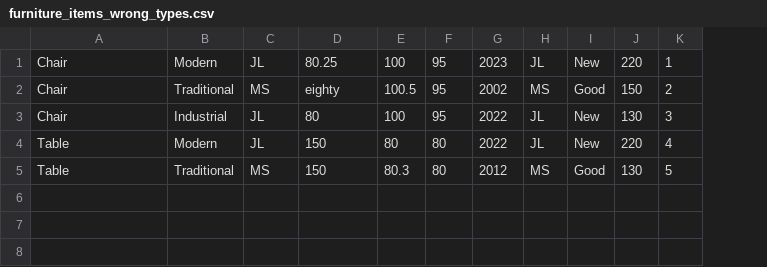
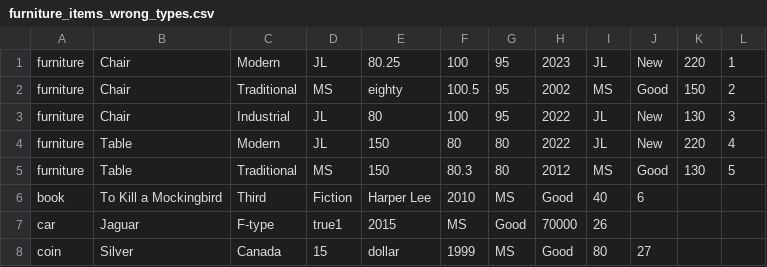
Before and after one commit to nastia-sydorchuk/java-auction-house, a CSV file: AuctionHouse/datasets/furniture_items_wrong_types.csv, drawn as a sheet; the diff names each change by its address in the sheet, - before the commit and + after, or states it on an @@ line.

```diff
--- a/AuctionHouse/datasets/furniture_items_wrong_types.csv
+++ b/AuctionHouse/datasets/furniture_items_wrong_types.csv
+column A, rows 1-5: all furniture
+row 6: book | To Kill a Mockingbird | Third | Fiction | Harper Lee | 2010 | MS | Good | 40 | 6
+row 7: car | Jaguar | F-type | true1 | 2015 | MS | Good | 70000 | 26
+row 8: coin | Silver | Canada | 15 | dollar | 1999 | MS | Good | 80 | 27
```
Also changed, not shown: AuctionHouse/datasets/furniture_items_missing_fields.csv, 1 other file.
